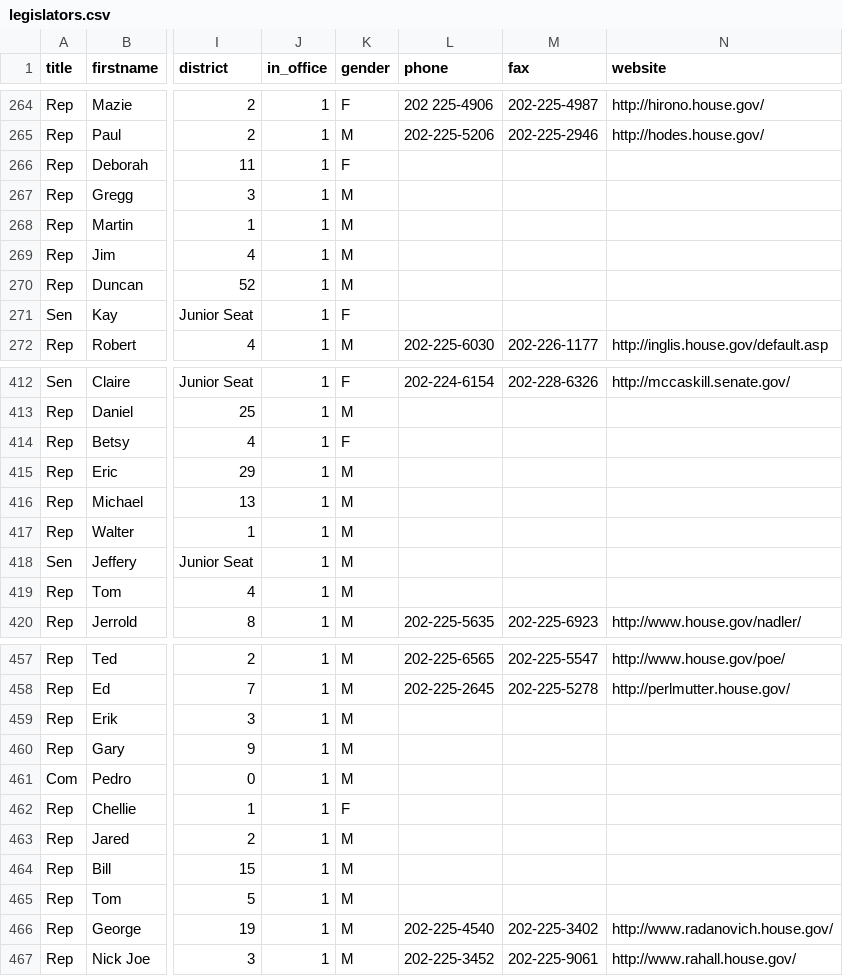
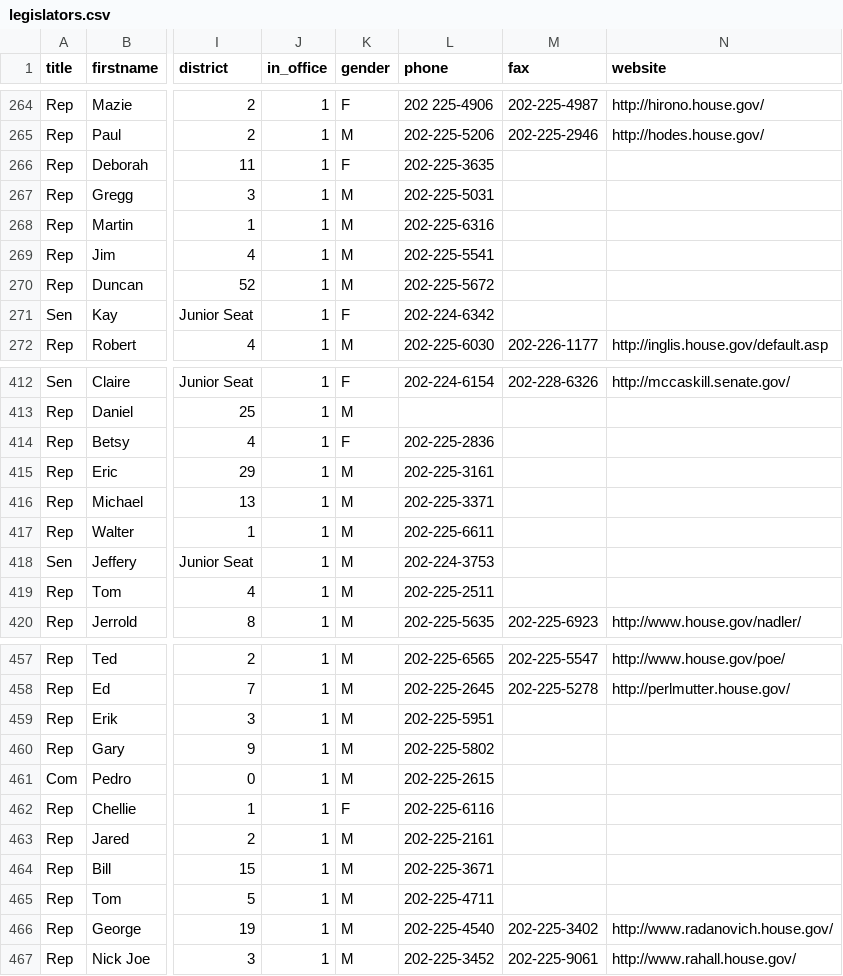
Before and after one commit to ntodd/apidata, a CSV file: legislators/legislators.csv, drawn as a sheet; only a part is shown, gaps mark what is left out; the diff covers the shown part only; the diff names each change by its address in the sheet, - before the commit and + after, or states it on an @@ line.

```diff
--- a/legislators/legislators.csv
+++ b/legislators/legislators.csv
-L266 (phone): (empty)
+L266 (phone): 202-225-3635
-L267 (phone): (empty)
+L267 (phone): 202-225-5031
-L268 (phone): (empty)
+L268 (phone): 202-225-6316
-L269 (phone): (empty)
+L269 (phone): 202-225-5541
-L270 (phone): (empty)
+L270 (phone): 202-225-5672
-L271 (phone): (empty)
+L271 (phone): 202-224-6342
-L414 (phone): (empty)
+L414 (phone): 202-225-2836
-L415 (phone): (empty)
+L415 (phone): 202-225-3161
-L416 (phone): (empty)
+L416 (phone): 202-225-3371
-L417 (phone): (empty)
+L417 (phone): 202-225-6611
-L418 (phone): (empty)
+L418 (phone): 202-224-3753
-L419 (phone): (empty)
+L419 (phone): 202-225-2511
-L459 (phone): (empty)
+L459 (phone): 202-225-5951
-L460 (phone): (empty)
+L460 (phone): 202-225-5802
-L461 (phone): (empty)
+L461 (phone): 202-225-2615
-L462 (phone): (empty)
+L462 (phone): 202-225-6116
-L463 (phone): (empty)
+L463 (phone): 202-225-2161
-L464 (phone): (empty)
+L464 (phone): 202-225-3671
-L465 (phone): (empty)
+L465 (phone): 202-225-4711
```
Also changed, not shown: 46 edited cells elsewhere in this file, 1 other file.
